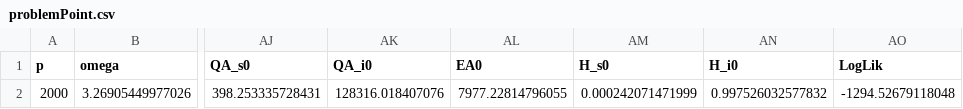
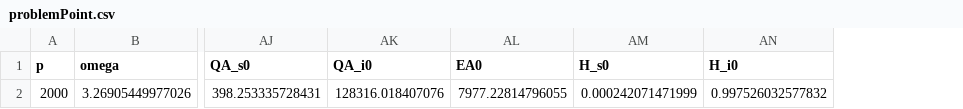
Before and after one commit to 17nak1/TBE, a CSV file: problemPoint.csv, drawn as a sheet; only a part is shown, gaps mark what is left out; the diff names each change by its address in the sheet, - before the commit and + after, or states it on an @@ line.

Commit message:
point has different loglik

```diff
--- a/problemPoint.csv
+++ b/problemPoint.csv
-column AO (LogLik), row 2: -1294.52679118048
```
